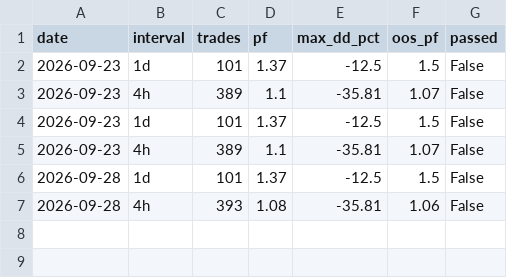
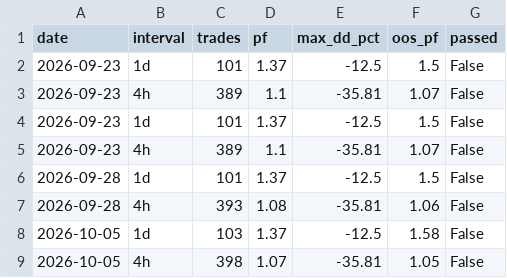
Before and after one commit to hrsalazar/hl-guardrails, a CSV file: docs/research/universe-study-history.csv, drawn as a sheet.

```diff
--- a/docs/research/universe-study-history.csv
+++ b/docs/research/universe-study-history.csv
@@ -7 +7,3 @@ date,interval,trades,pf,max_dd_pct,oos_pf,passed
 2026-09-28,4h,393,1.08,-35.81,1.06,False
+2026-10-05,1d,103,1.37,-12.5,1.58,False
+2026-10-05,4h,398,1.07,-35.81,1.05,False
```
Also changed, not shown: 1 other file.
